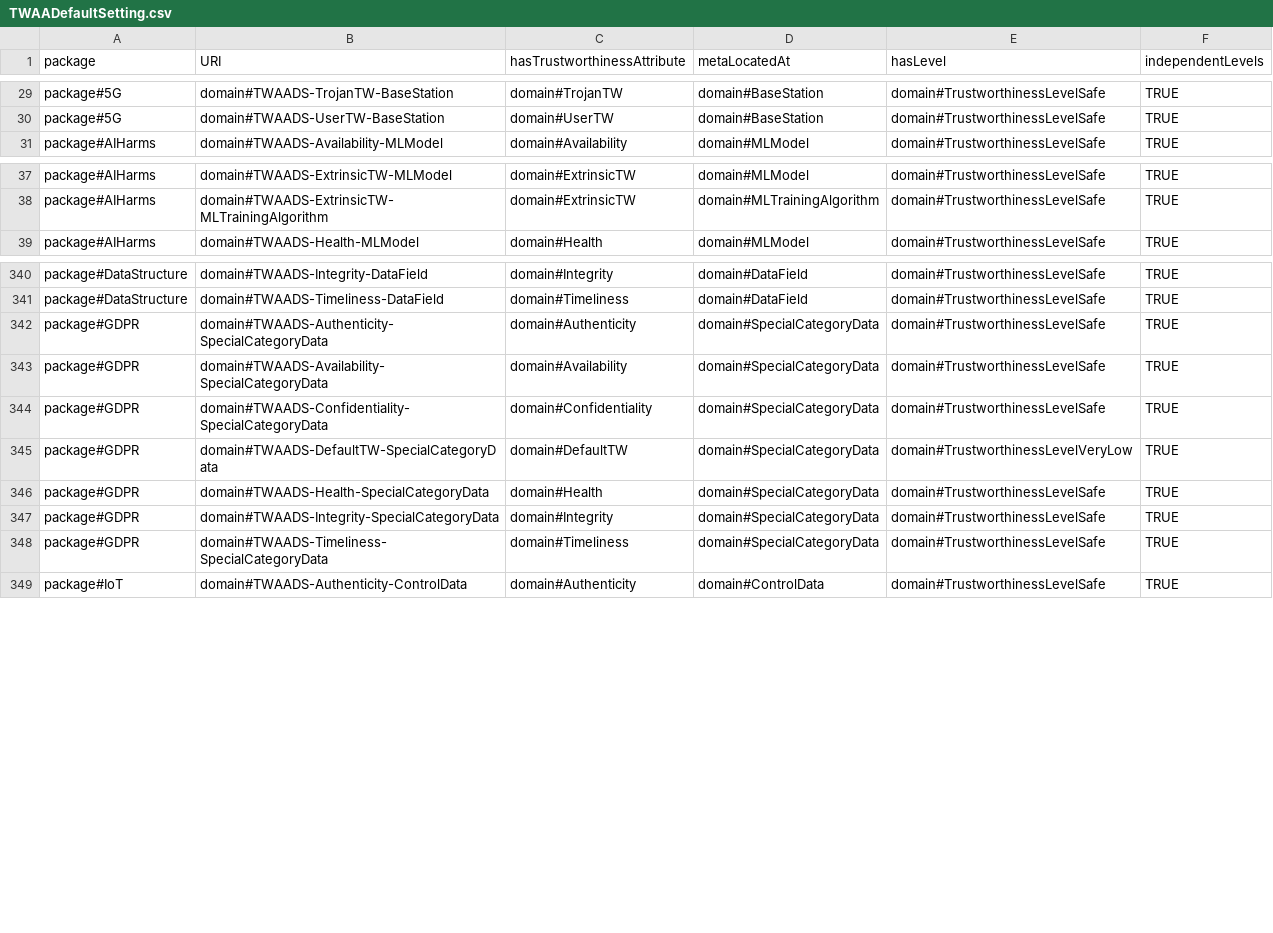
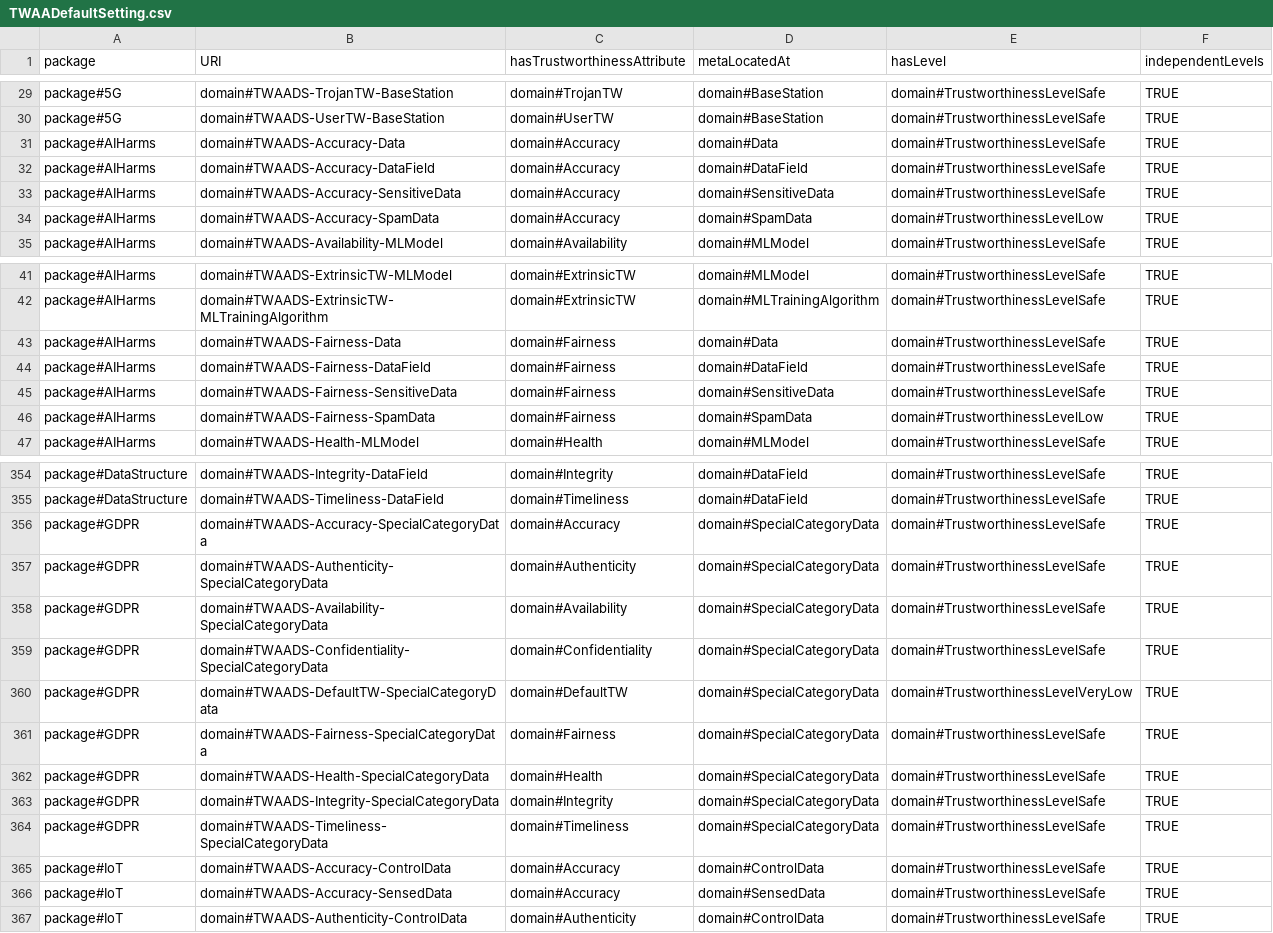
Before and after one commit to Spyderisk/domain-network, a CSV file: csv/TWAADefaultSetting.csv, drawn as a sheet; only a part is shown, gaps mark what is left out; the diff covers the shown part only; the diff names each change by its address in the sheet, - before the commit and + after, or states it on an @@ line.

```diff
--- a/csv/TWAADefaultSetting.csv
+++ b/csv/TWAADefaultSetting.csv
+row 31: package#AIHarms | domain#TWAADS-Accuracy-Data | domain#Accuracy | domain#Data | domain#TrustworthinessLevelSafe | TRUE
+row 32: package#AIHarms | domain#TWAADS-Accuracy-DataField | domain#Accuracy | domain#DataField | domain#TrustworthinessLevelSafe | TRUE
+row 33: package#AIHarms | domain#TWAADS-Accuracy-SensitiveData | domain#Accuracy | domain#SensitiveData | domain#TrustworthinessLevelSafe | TRUE
+row 34: package#AIHarms | domain#TWAADS-Accuracy-SpamData | domain#Accuracy | domain#SpamData | domain#TrustworthinessLevelLow | TRUE
+row 43: package#AIHarms | domain#TWAADS-Fairness-Data | domain#Fairness | domain#Data | domain#TrustworthinessLevelSafe | TRUE
+row 44: package#AIHarms | domain#TWAADS-Fairness-DataField | domain#Fairness | domain#DataField | domain#TrustworthinessLevelSafe | TRUE
+row 45: package#AIHarms | domain#TWAADS-Fairness-SensitiveData | domain#Fairness | domain#SensitiveData | domain#TrustworthinessLevelSafe | TRUE
+row 46: package#AIHarms | domain#TWAADS-Fairness-SpamData | domain#Fairness | domain#SpamData | domain#TrustworthinessLevelLow | TRUE
+row 356: package#GDPR | domain#TWAADS-Accuracy-SpecialCategoryData | domain#Accuracy | domain#SpecialCategoryData | domain#TrustworthinessLevelSafe | TRUE
+row 361: package#GDPR | domain#TWAADS-Fairness-SpecialCategoryData | domain#Fairness | domain#SpecialCategoryData | domain#TrustworthinessLevelSafe | TRUE
+row 365: package#IoT | domain#TWAADS-Accuracy-ControlData | domain#Accuracy | domain#ControlData | domain#TrustworthinessLevelSafe | TRUE
+row 366: package#IoT | domain#TWAADS-Accuracy-SensedData | domain#Accuracy | domain#SensedData | domain#TrustworthinessLevelSafe | TRUE
```
Also changed, not shown: 14 added rows elsewhere in this file, csv/MADefaultSetting.csv, csv/MisbehaviourLocations.csv, 9 other files.
